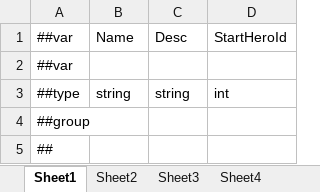
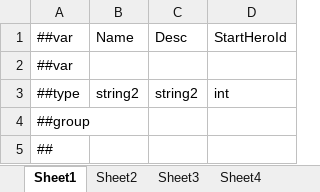
Before and after one commit to zheliku/UnityXlsxInspector, an Excel workbook: Assets/Art/ProfileConfig.xlsx, sheet Sheet1, drawn as a sheet; values as stored, in another font and other column widths than the file's, no borders; the diff names each change by its address in the sheet, - before the commit and + after, or states it on an @@ line.

```diff
--- a/Assets/Art/ProfileConfig.xlsx (sheet Sheet1)
+++ b/Assets/Art/ProfileConfig.xlsx (sheet Sheet1)
-B3: string
+B3: string2
-C3: string
+C3: string2
```
Also changed, not shown: 45 other files.
